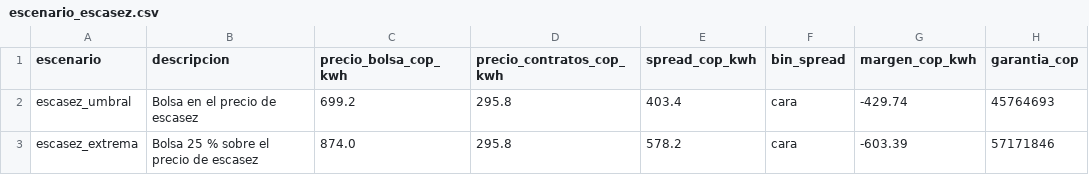
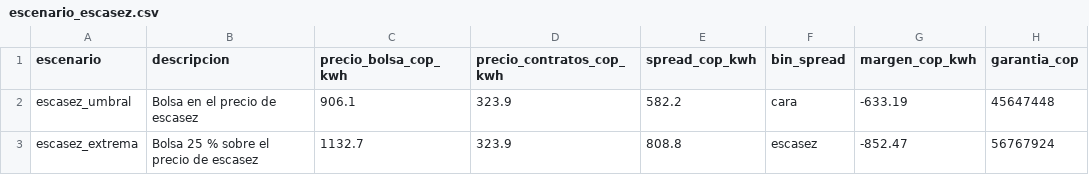
Before and after one commit to gamejiaminenergia/SFEIA, a CSV file: data/escenario_escasez.csv, drawn as a sheet.

```diff
--- a/data/escenario_escasez.csv
+++ b/data/escenario_escasez.csv
@@ -1,3 +1,3 @@
 escenario,descripcion,precio_bolsa_cop_kwh,precio_contratos_cop_kwh,spread_cop_kwh,bin_spread,margen_cop_kwh,garantia_cop
-escasez_umbral,Bolsa en el precio de escasez,699.2,295.8,403.4,cara,-429.74,45764693
-escasez_extrema,Bolsa 25 % sobre el precio de escasez,874.0,295.8,578.2,cara,-603.39,57171846
+escasez_umbral,Bolsa en el precio de escasez,906.1,323.9,582.2,cara,-633.19,45647448
+escasez_extrema,Bolsa 25 % sobre el precio de escasez,1132.7,323.9,808.8,escasez,-852.47,56767924
```
Also changed, not shown: data/distribucion_margenes.csv, data/maestros_topN.csv, 18 other files.
